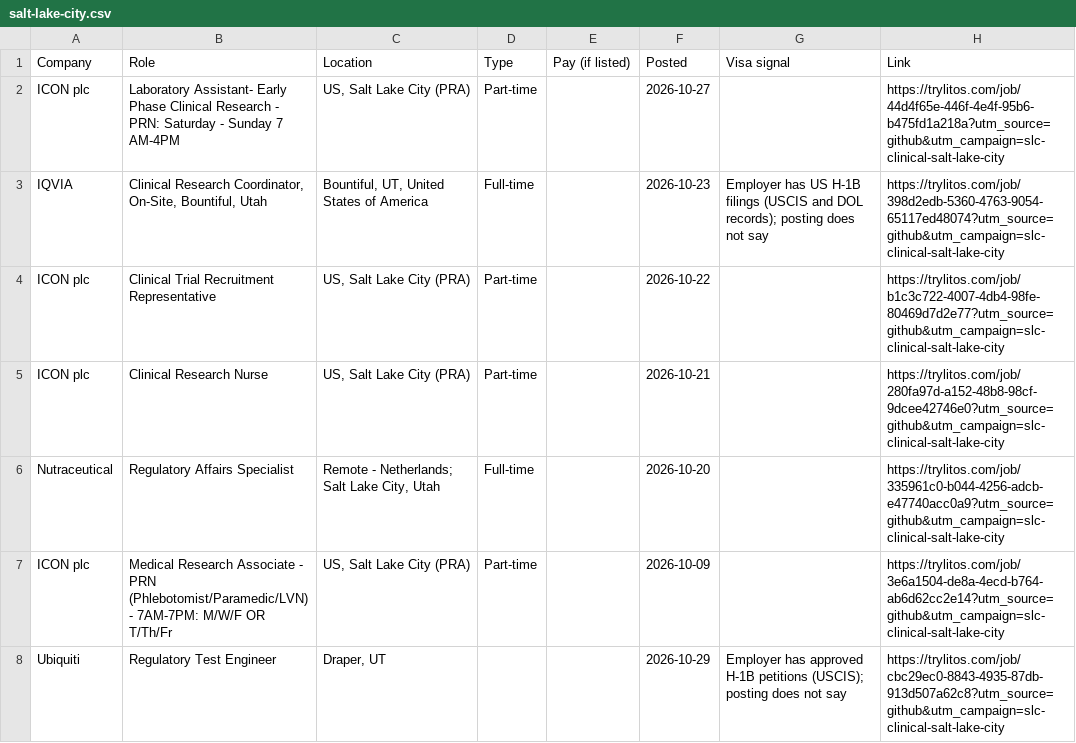
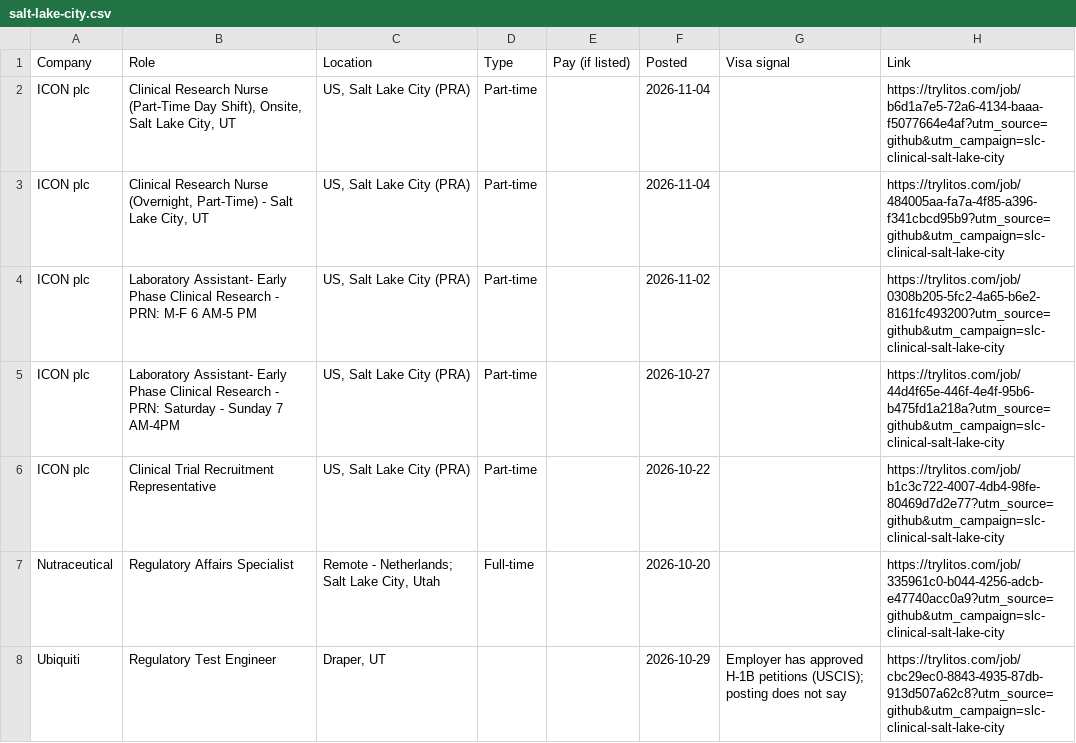
Before and after one commit to mehek-builds/Salt-Lake-City-Clinical-Research-Jobs, a CSV file: csv/salt-lake-city.csv, drawn as a sheet.

```diff
--- a/csv/salt-lake-city.csv
+++ b/csv/salt-lake-city.csv
@@ -1,8 +1,8 @@
 Company,Role,Location,Type,Pay (if listed),Posted,Visa signal,Link
+ICON plc,"Clinical Research Nurse (Part-Time Day Shift), Onsite, Salt Lake City, UT","US, Salt Lake City (PRA)",Part-time,,2026-11-04,,https://trylitos.com/job/b6d1a7e5-72a6-4134-baaa-f5077664e4af?utm_source=github&utm_campaign=slc-clinical-salt-lake-city
+ICON plc,"Clinical Research Nurse (Overnight, Part-Time) - Salt Lake City, UT","US, Salt Lake City (PRA)",Part-time,,2026-11-04,,https://trylitos.com/job/484005aa-fa7a-4f85-a396-f341cbcd95b9?utm_source=github&utm_campaign=slc-clinical-salt-lake-city
+ICON plc,Laboratory Assistant- Early Phase Clinical Research - PRN: M-F 6 AM-5 PM,"US, Salt Lake City (PRA)",Part-time,,2026-11-02,,https://trylitos.com/job/0308b205-5fc2-4a65-b6e2-8161fc493200?utm_source=github&utm_campaign=slc-clinical-salt-lake-city
 ICON plc,Laboratory Assistant- Early Phase Clinical Research - PRN: Saturday - Sunday 7 AM-4PM,"US, Salt Lake City (PRA)",Part-time,,2026-10-27,,https://trylitos.com/job/44d4f65e-446f-4e4f-95b6-b475fd1a218a?utm_source=github&utm_campaign=slc-clinical-salt-lake-city
-IQVIA,"Clinical Research Coordinator, On-Site, Bountiful, Utah","Bountiful, UT, United States of America",Full-time,,2026-10-23,Employer has US H-1B filings (USCIS and DOL records); posting does not say,https://trylitos.com/job/398d2edb-5360-4763-9054-65117ed48074?utm_source=github&utm_campaign=slc-clinical-salt-lake-city
 ICON plc,Clinical Trial Recruitment Representative,"US, Salt Lake City (PRA)",Part-time,,2026-10-22,,https://trylitos.com/job/b1c3c722-4007-4db4-98fe-80469d7d2e77?utm_source=github&utm_campaign=slc-clinical-salt-lake-city
-ICON plc,Clinical Research Nurse,"US, Salt Lake City (PRA)",Part-time,,2026-10-21,,https://trylitos.com/job/280fa97d-a152-48b8-98cf-9dcee42746e0?utm_source=github&utm_campaign=slc-clinical-salt-lake-city
 Nutraceutical,Regulatory Affairs Specialist,"Remote - Netherlands; Salt Lake City, Utah",Full-time,,2026-10-20,,https://trylitos.com/job/335961c0-b044-4256-adcb-e47740acc0a9?utm_source=github&utm_campaign=slc-clinical-salt-lake-city
-ICON plc,Medical Research Associate - PRN (Phlebotomist/Paramedic/LVN) - 7AM-7PM: M/W/F OR T/Th/Fr,"US, Salt Lake City (PRA)",Part-time,,2026-10-09,,https://trylitos.com/job/3e6a1504-de8a-4ecd-b764-ab6d62cc2e14?utm_source=github&utm_campaign=slc-clinical-salt-lake-city
 Ubiquiti,Regulatory Test Engineer,"Draper, UT",,,2026-10-29,Employer has approved H-1B petitions (USCIS); posting does not say,https://trylitos.com/job/cbc29ec0-8843-4935-87db-913d507a62c8?utm_source=github&utm_campaign=slc-clinical-salt-lake-city
```
Also changed, not shown: csv/all.csv, csv/rest-of-utah.csv, 3 other files.
